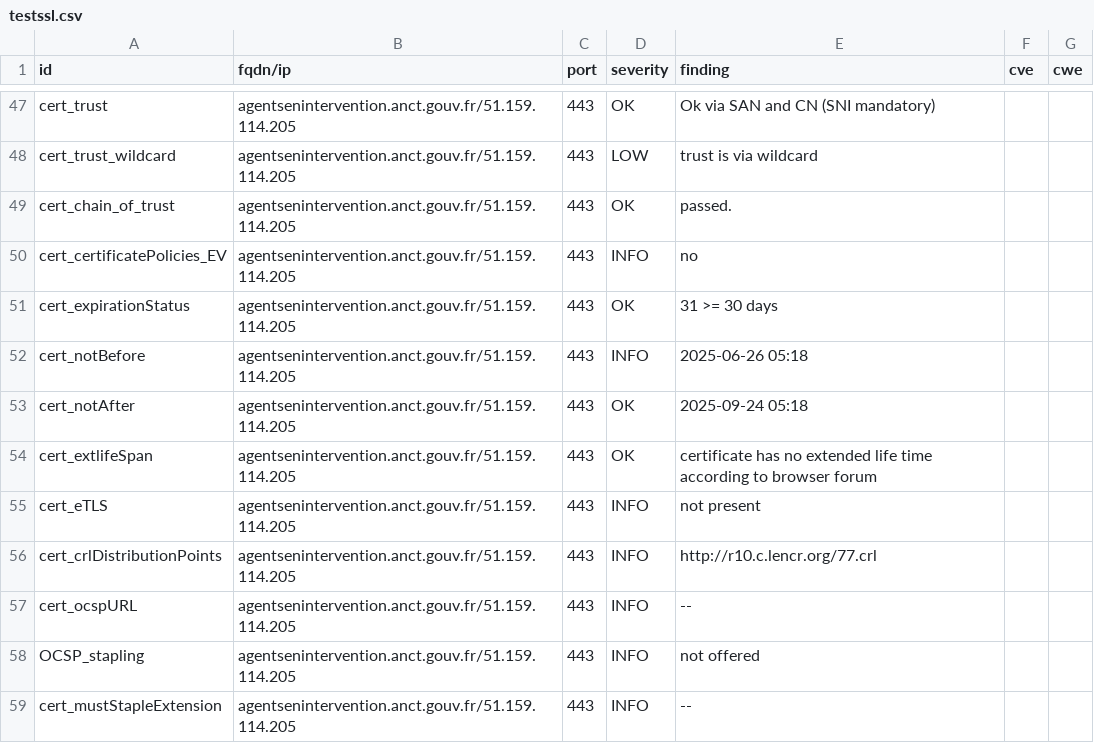
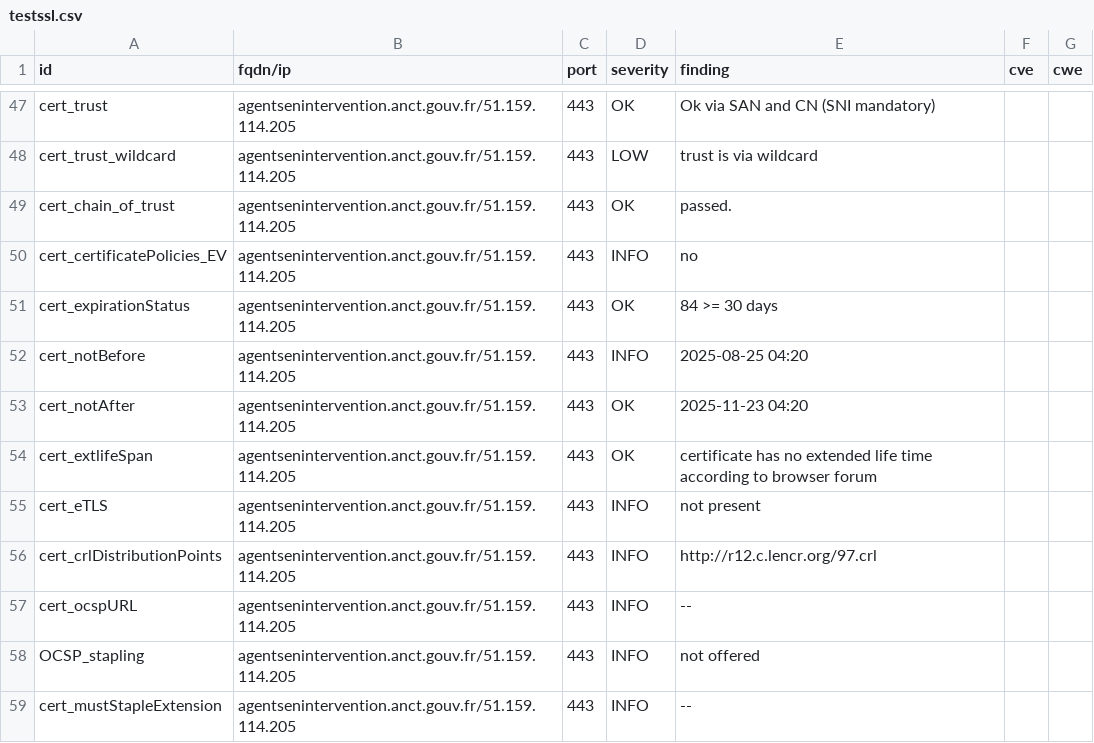
Before and after one commit to incubateur-territoires/dashlord, a CSV file: results/aHR0cHM6Ly9hZ2VudHNlbmludGVydmVudGlvbi5hbmN0LmdvdXYuZnIv/testssl.csv, drawn as a sheet; only a part is shown, gaps mark what is left out; the diff covers the shown part only.

```diff
--- a/results/aHR0cHM6Ly9hZ2VudHNlbmludGVydmVudGlvbi5hbmN0LmdvdXYuZnIv/testssl.csv
+++ b/results/aHR0cHM6Ly9hZ2VudHNlbmludGVydmVudGlvbi5hbmN0LmdvdXYuZnIv/testssl.csv
@@ -50,8 +50,8 @@
 "cert_certificatePolicies_EV","agentsenintervention.anct.gouv.fr/51.159.114.205","443","INFO","no","",""
-"cert_expirationStatus","agentsenintervention.anct.gouv.fr/51.159.114.205","443","OK","31 >= 30 days","",""
-"cert_notBefore","agentsenintervention.anct.gouv.fr/51.159.114.205","443","INFO","2025-06-26 05:18","",""
-"cert_notAfter","agentsenintervention.anct.gouv.fr/51.159.114.205","443","OK","2025-09-24 05:18","",""
+"cert_expirationStatus","agentsenintervention.anct.gouv.fr/51.159.114.205","443","OK","84 >= 30 days","",""
+"cert_notBefore","agentsenintervention.anct.gouv.fr/51.159.114.205","443","INFO","2025-08-25 04:20","",""
+"cert_notAfter","agentsenintervention.anct.gouv.fr/51.159.114.205","443","OK","2025-11-23 04:20","",""
 "cert_extlifeSpan","agentsenintervention.anct.gouv.fr/51.159.114.205","443","OK","certificate has no extended life time according to browser forum","",""
 "cert_eTLS","agentsenintervention.anct.gouv.fr/51.159.114.205","443","INFO","not present","",""
-"cert_crlDistributionPoints","agentsenintervention.anct.gouv.fr/51.159.114.205","443","INFO","http://r10.c.lencr.org/77.crl","",""
+"cert_crlDistributionPoints","agentsenintervention.anct.gouv.fr/51.159.114.205","443","INFO","http://r12.c.lencr.org/97.crl","",""
 "cert_ocspURL","agentsenintervention.anct.gouv.fr/51.159.114.205","443","INFO","--","",""
```
Also changed, not shown: 11 edited cells elsewhere in this file, 8 other files.
